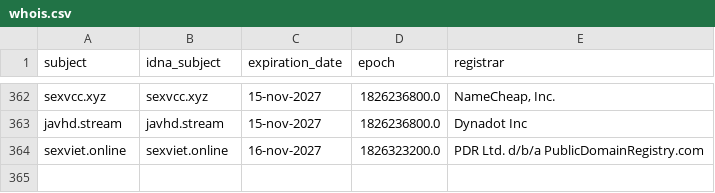
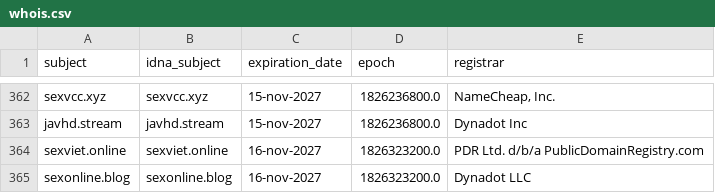
Before and after one commit to bigdargon/hostsVN-adult-dead-hosts, a CSV file: .pyfunceble/whois.csv, drawn as a sheet; only a part is shown, gaps mark what is left out; the diff names each change by its address in the sheet, - before the commit and + after, or states it on an @@ line.

```diff
--- a/.pyfunceble/whois.csv
+++ b/.pyfunceble/whois.csv
+row 365: sexonline.blog | sexonline.blog | 16-nov-2027 | 1826323200.0 | Dynadot LLC
```
Also changed, not shown: .pyfunceble/inactive.csv, 19 other files.
